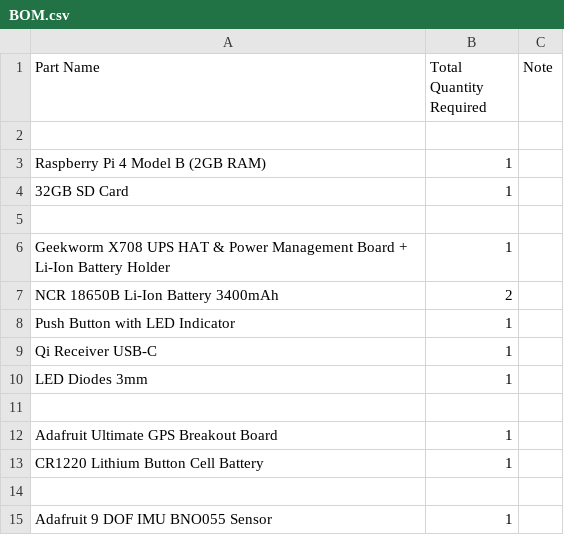
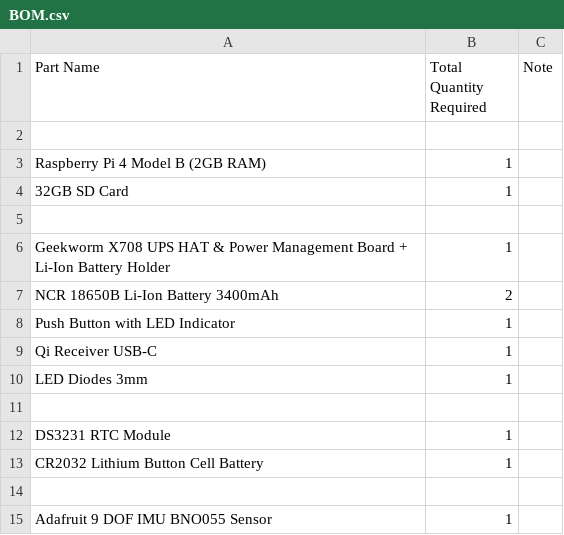
Before and after one commit to metisvela/sailtrack, a CSV file: SailTrack Core/BOM.csv, drawn as a sheet.

Commit message:
Update BOM.csv

```diff
--- a/SailTrack Core/BOM.csv
+++ b/SailTrack Core/BOM.csv
@@ -11,4 +11,4 @@ LED Diodes 3mm, 1,
 
-Adafruit Ultimate GPS Breakout Board, 1,
-CR1220 Lithium Button Cell Battery, 1,
+DS3231 RTC Module, 1,
+CR2032 Lithium Button Cell Battery, 1,
 
```
